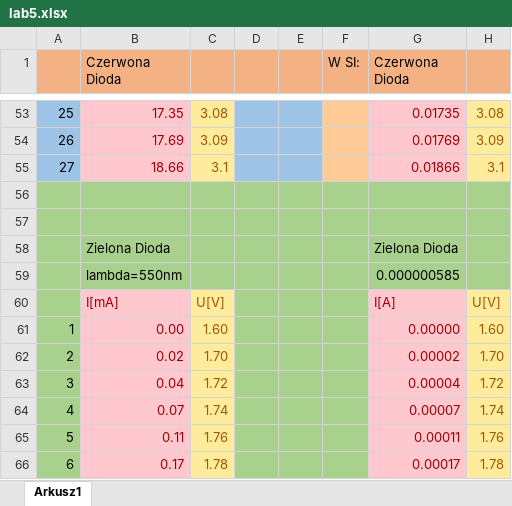
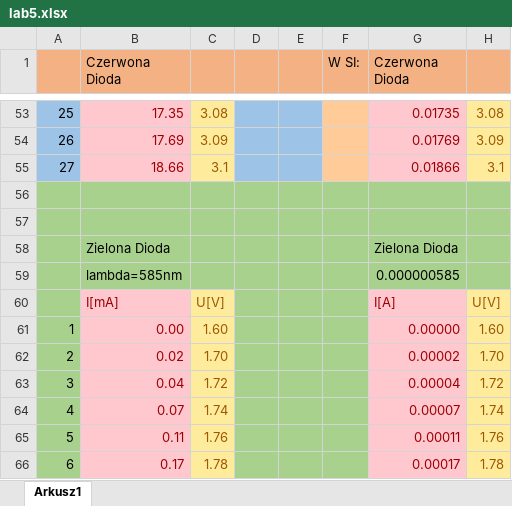
Before and after one commit to John15321/FIZ31, an Excel workbook: Spraw5/lab5.xlsx, sheet Arkusz1, drawn as a sheet; only a part is shown, gaps mark what is left out; values as stored, in another font and other column widths than the file's, no borders; charts and pictures not drawn; the diff names each change by its address in the sheet, - before the commit and + after, or states it on an @@ line.

Commit message:
Sprawko5 chyba koniec

```diff
--- a/Spraw5/lab5.xlsx (sheet Arkusz1)
+++ b/Spraw5/lab5.xlsx (sheet Arkusz1)
-B59 (Czerwona Dioda): lambda=550nm
+B59 (Czerwona Dioda): lambda=585nm
```
Also changed, not shown: 3 other files.
